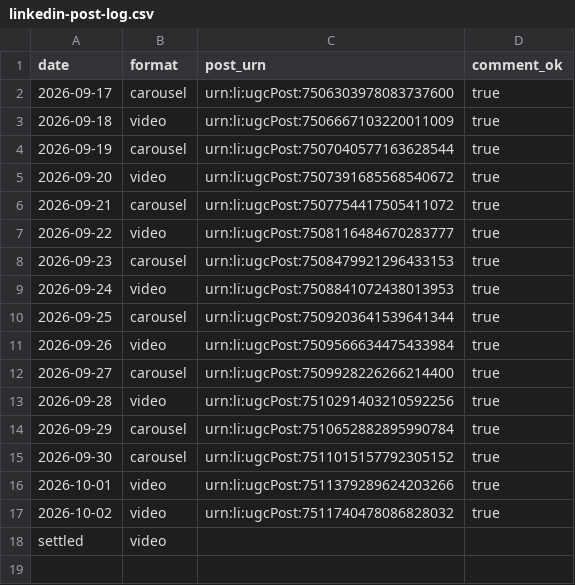
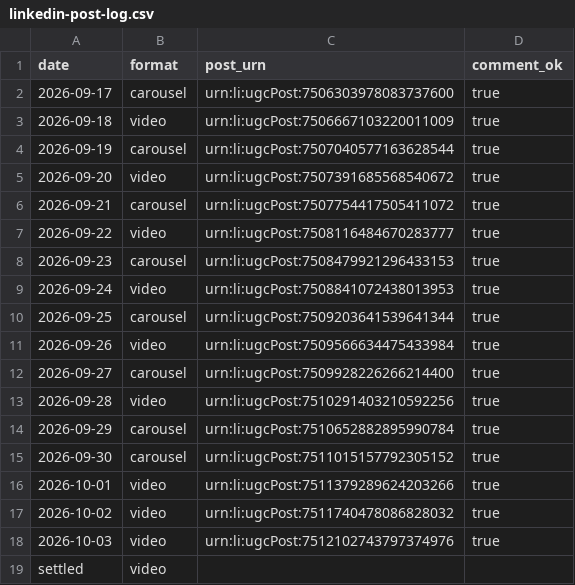
Before and after one commit to newrealmbrewing/nrbc-compliance-brief-site, a CSV file: data/linkedin-post-log.csv, drawn as a sheet; the diff names each change by its address in the sheet, - before the commit and + after, or states it on an @@ line.

Commit message:
LinkedIn post log — 2026-10-03

```diff
--- a/data/linkedin-post-log.csv
+++ b/data/linkedin-post-log.csv
+row 18: 2026-10-03 | video | urn:li:ugcPost:7512102743797374976 | true
```
